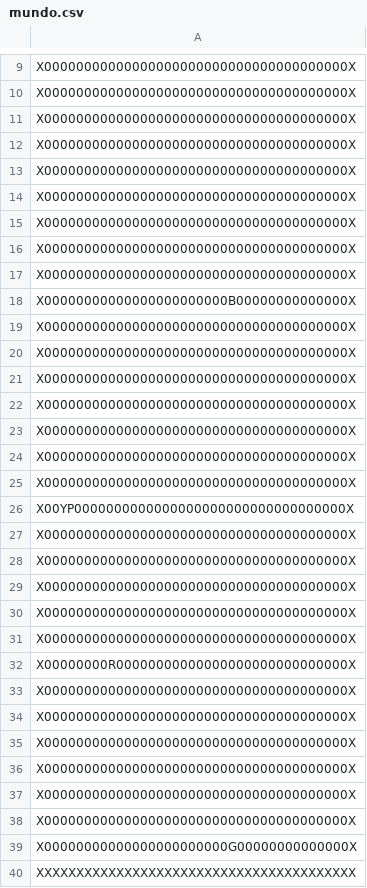
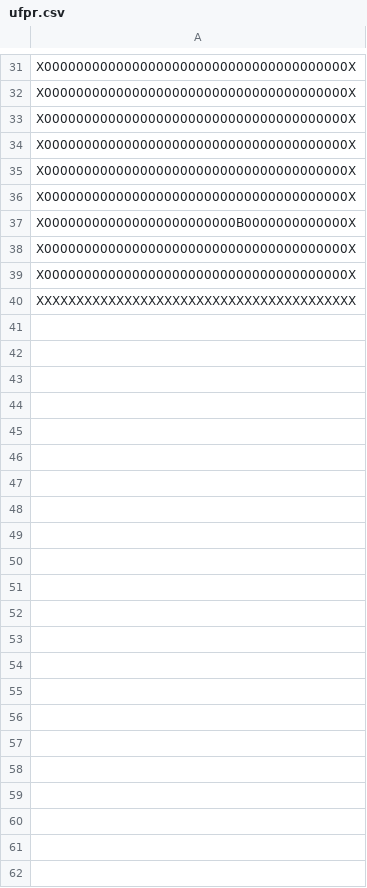
Before and after one commit to sofiawl/PACMANinTheDark, a CSV file: ufpr.csv (was mundo.csv), drawn as a sheet; only a part is shown, gaps mark what is left out; the diff covers the shown part only.

```diff
--- a/mundo.csv
+++ b/ufpr.csv
@@ -14,27 +36,5 @@ X00000000000000000000000000000000000000X
 X00000000000000000000000000000000000000X
+X000000000000000000000000B0000000000000X
 X00000000000000000000000000000000000000X
 X00000000000000000000000000000000000000X
-X00000000000000000000000000000000000000X
-X00000000000000000000000B00000000000000X
-X00000000000000000000000000000000000000X
-X00000000000000000000000000000000000000X
-X00000000000000000000000000000000000000X
-X00000000000000000000000000000000000000X
-X00000000000000000000000000000000000000X
-X00000000000000000000000000000000000000X
-X00000000000000000000000000000000000000X
-X00YP0000000000000000000000000000000000X
-X00000000000000000000000000000000000000X
-X00000000000000000000000000000000000000X
-X00000000000000000000000000000000000000X
-X00000000000000000000000000000000000000X
-X00000000000000000000000000000000000000X
-X00000000R00000000000000000000000000000X
-X00000000000000000000000000000000000000X
-X00000000000000000000000000000000000000X
-X00000000000000000000000000000000000000X
-X00000000000000000000000000000000000000X
-X00000000000000000000000000000000000000X
-X00000000000000000000000000000000000000X
-X00000000000000000000000G00000000000000X
 XXXXXXXXXXXXXXXXXXXXXXXXXXXXXXXXXXXXXXXX
```
Also changed, not shown: 11 added rows elsewhere in this file, 6 other files.
